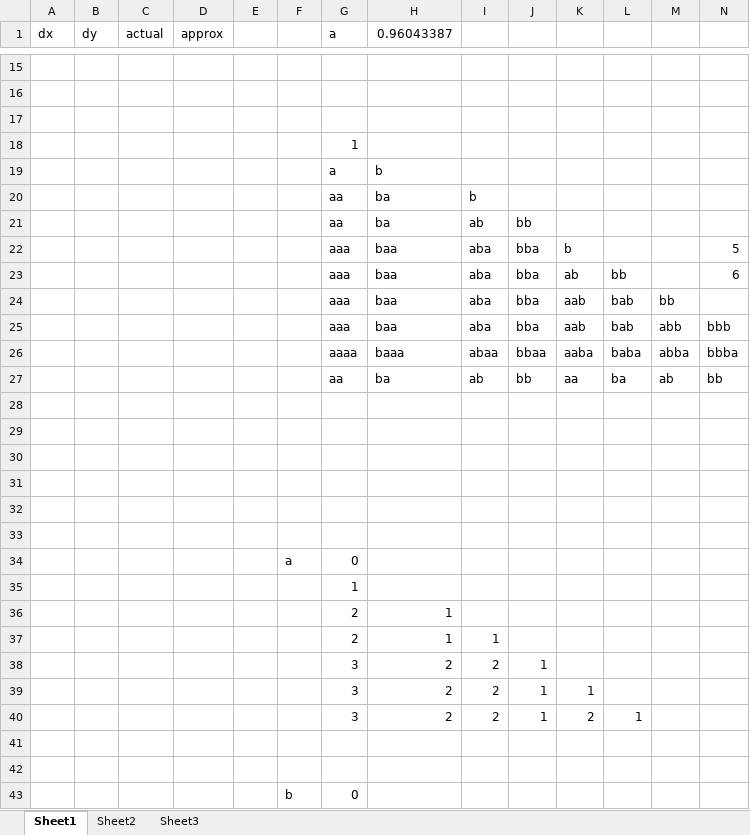
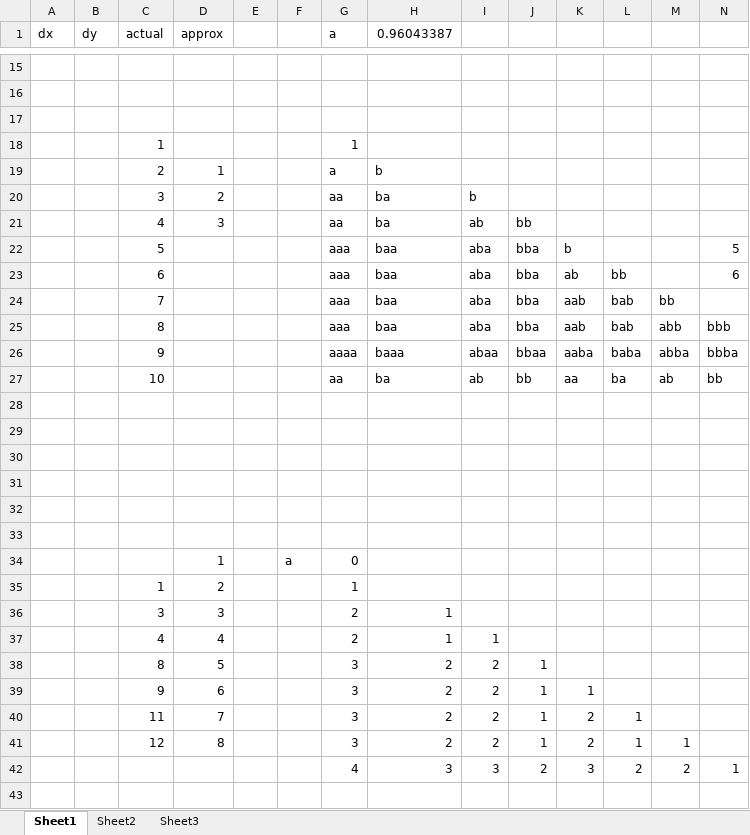
Before and after one commit to JamieRobertOwen/Masters, an Excel workbook: proofOfConcept.xlsx, sheet Sheet1, drawn as a sheet; only a part is shown, gaps mark what is left out; the shorter side is filled out with more unchanged rows; values as stored, in another font and other column widths than the file's, no borders; rows hold the shown columns only; the diff covers the shown part only; the diff names each change by its address in the sheet, - before the commit and + after, or states it on an @@ line.

Commit message:
Update proofOfConcept.xlsx

```diff
--- a/proofOfConcept.xlsx (sheet Sheet1)
+++ b/proofOfConcept.xlsx (sheet Sheet1)
-C18 (actual): (empty)
+C18 (actual): 1
-C19 (actual): (empty)
+C19 (actual): 2
-D19 (approx): (empty)
+D19 (approx): 1
-C20 (actual): (empty)
+C20 (actual): 3
-D20 (approx): (empty)
+D20 (approx): 2
-C21 (actual): (empty)
+C21 (actual): 4
-D21 (approx): (empty)
+D21 (approx): 3
-C22 (actual): (empty)
+C22 (actual): 5
-C23 (actual): (empty)
+C23 (actual): 6
-C24 (actual): (empty)
+C24 (actual): 7
-C25 (actual): (empty)
+C25 (actual): 8
-C26 (actual): (empty)
+C26 (actual): 9
-C27 (actual): (empty)
+C27 (actual): 10
-D34 (approx): (empty)
+D34 (approx): 1
-C35 (actual): (empty)
+C35 (actual): 1
-D35 (approx): (empty)
+D35 (approx): 2
-C36 (actual): (empty)
+C36 (actual): 3
-D36 (approx): (empty)
+D36 (approx): 3
-C37 (actual): (empty)
+C37 (actual): 4
-D37 (approx): (empty)
+D37 (approx): 4
-C38 (actual): (empty)
+C38 (actual): 8
-D38 (approx): (empty)
+D38 (approx): 5
-C39 (actual): (empty)
+C39 (actual): 9
-D39 (approx): (empty)
+D39 (approx): 6
-C40 (actual): (empty)
+C40 (actual): 11
-D40 (approx): (empty)
+D40 (approx): 7
+row 41:  |  | 12 | 8 |  |  | 3 | 2 | 2 | 1 | 2 | 1 | 1
+row 42:  |  |  |  |  |  | 4 | 3 | 3 | 2 | 3 | 2 | 2 | 1
```
Also changed, not shown: 23 edited cells elsewhere in this sheet.
